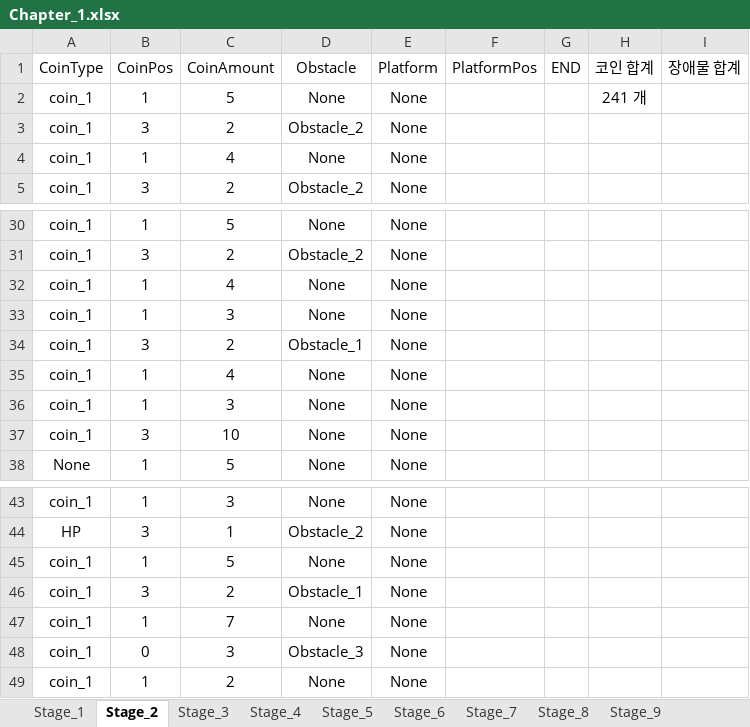
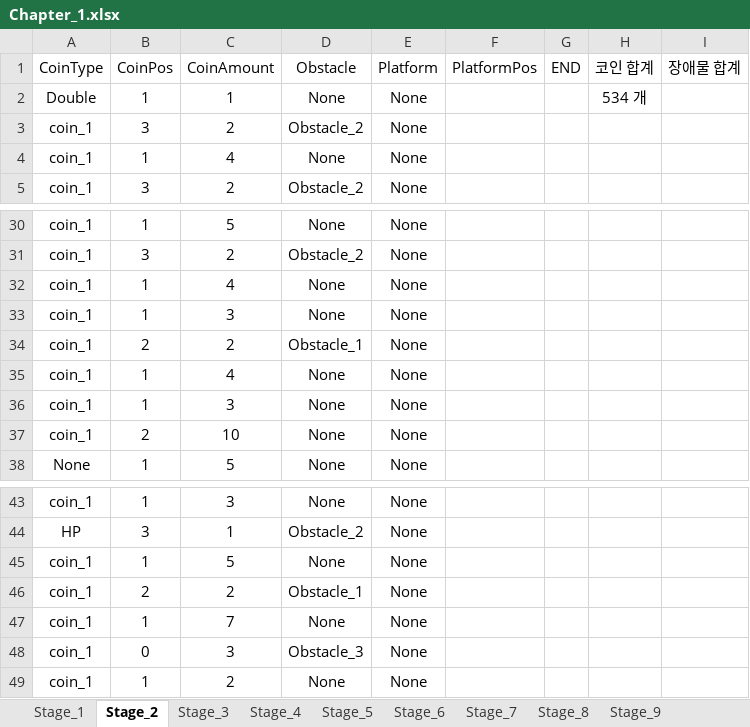
Before and after one commit to 576rick1412/Project_Run-Game-Production, an Excel workbook: Assets/Excel/Map/Chapter_1/Chapter_1.xlsx, sheet Stage_2, drawn as a sheet; only a part is shown, gaps mark what is left out; values as stored, in another font and other column widths than the file's, no borders; removed rows and columns are numbered as before the commit, all else as after; the diff covers the shown part only; the diff names each change by its address in the sheet, - before the commit and + after, or states it on an @@ line.

```diff
--- a/Assets/Excel/Map/Chapter_1/Chapter_1.xlsx (sheet Stage_2)
+++ b/Assets/Excel/Map/Chapter_1/Chapter_1.xlsx (sheet Stage_2)
-A2 (CoinType): coin_1
+A2 (CoinType): Double
-C2 (CoinAmount): 5
+C2 (CoinAmount): 1
-H2 (코인 합계): 241 개
+H2 (코인 합계): 534 개
@@ row 34 moved to row 130: coin_1 @@
+row 34: coin_1 | 2 | 2 | Obstacle_1 | None
-B37 (CoinPos): 3
+B37 (CoinPos): 2
-row 46: coin_1 | 3 | 2 | Obstacle_1 | None
+row 46: coin_1 | 2 | 2 | Obstacle_1 | None
```
Also changed, not shown: 98 added rows and 3 edited cells elsewhere in this sheet, 10 other files.
